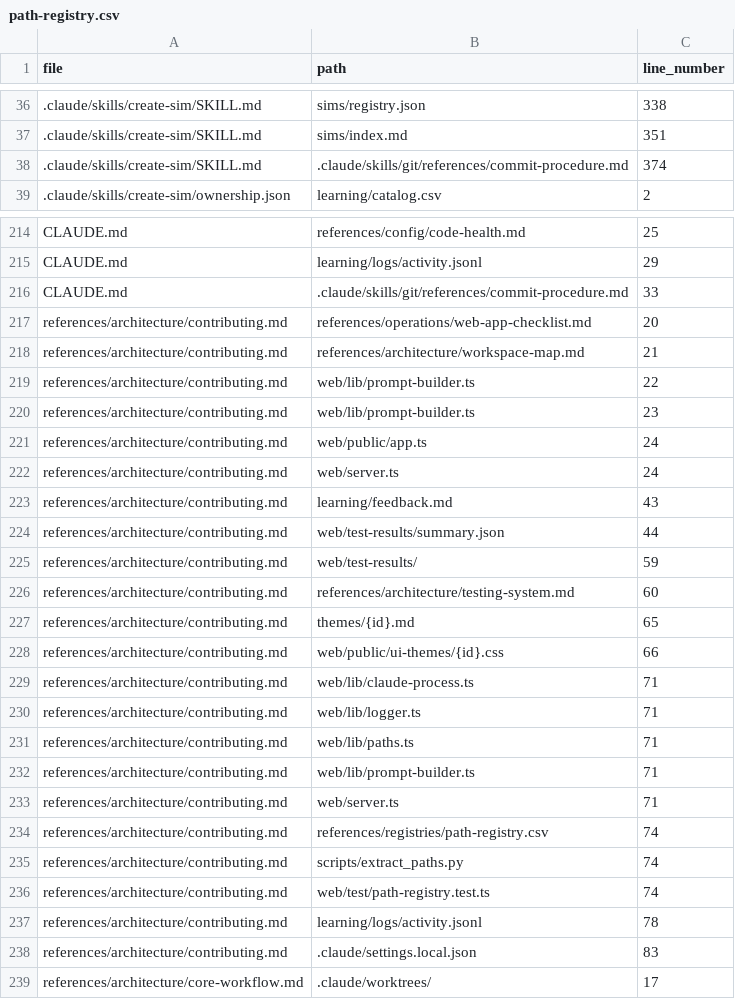
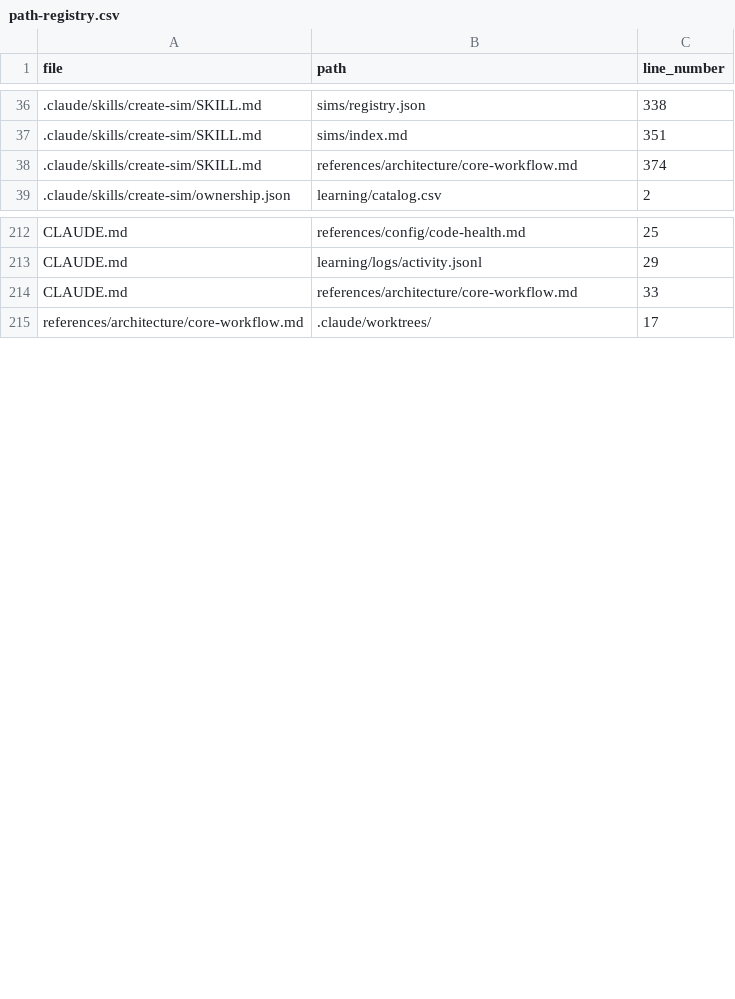
Before and after one commit to drashtishah/aws-simulator, a CSV file: references/registries/path-registry.csv, drawn as a sheet; only a part is shown, gaps mark what is left out; the diff covers the shown part only.

Commit message:
sweep all inbound refs from commit-procedure.md/contributing.md to core-workflow.md
intent: repoint every markdown/ts inbound reference to the deleted workflow docs at references/architecture/core-workflow.md; workflow-references.test.ts now green.
decision: single sweep commit covering git SKILL, rollback-procedure, fix SKILL step 8h, upgrade SKILL, sim-test SKILL, create-sim SKILL, git-discipline-reminder hook, plan-exit-reminder hook, and agent-index registry row; path-registry.csv regenerated by npm run extract-paths.

Ref #61

```diff
--- a/references/registries/path-registry.csv
+++ b/references/registries/path-registry.csv
@@ -37,3 +37,3 @@ file,path,line_number
 .claude/skills/create-sim/SKILL.md,sims/index.md,351
-.claude/skills/create-sim/SKILL.md,.claude/skills/git/references/commit-procedure.md,374
+.claude/skills/create-sim/SKILL.md,references/architecture/core-workflow.md,374
 .claude/skills/create-sim/ownership.json,learning/catalog.csv,2
@@ -215,25 +213,3 @@ CLAUDE.md,references/config/code-health.md,25
 CLAUDE.md,learning/logs/activity.jsonl,29
-CLAUDE.md,.claude/skills/git/references/commit-procedure.md,33
-references/architecture/contributing.md,references/operations/web-app-checklist.md,20
-references/architecture/contributing.md,references/architecture/workspace-map.md,21
-references/architecture/contributing.md,web/lib/prompt-builder.ts,22
-references/architecture/contributing.md,web/lib/prompt-builder.ts,23
-references/architecture/contributing.md,web/public/app.ts,24
-references/architecture/contributing.md,web/server.ts,24
-references/architecture/contributing.md,learning/feedback.md,43
-references/architecture/contributing.md,web/test-results/summary.json,44
-references/architecture/contributing.md,web/test-results/,59
-references/architecture/contributing.md,references/architecture/testing-system.md,60
-references/architecture/contributing.md,themes/{id}.md,65
-references/architecture/contributing.md,web/public/ui-themes/{id}.css,66
-references/architecture/contributing.md,web/lib/claude-process.ts,71
-references/architecture/contributing.md,web/lib/logger.ts,71
-references/architecture/contributing.md,web/lib/paths.ts,71
-references/architecture/contributing.md,web/lib/prompt-builder.ts,71
-references/architecture/contributing.md,web/server.ts,71
-references/architecture/contributing.md,references/registries/path-registry.csv,74
-references/architecture/contributing.md,scripts/extract_paths.py,74
-references/architecture/contributing.md,web/test/path-registry.test.ts,74
-references/architecture/contributing.md,learning/logs/activity.jsonl,78
-references/architecture/contributing.md,.claude/settings.local.json,83
+CLAUDE.md,references/architecture/core-workflow.md,33
 references/architecture/core-workflow.md,.claude/worktrees/,17
```
Also changed, not shown: 4 added rows, 11 removed rows and 11 edited cells elsewhere in this file, 9 other files.
